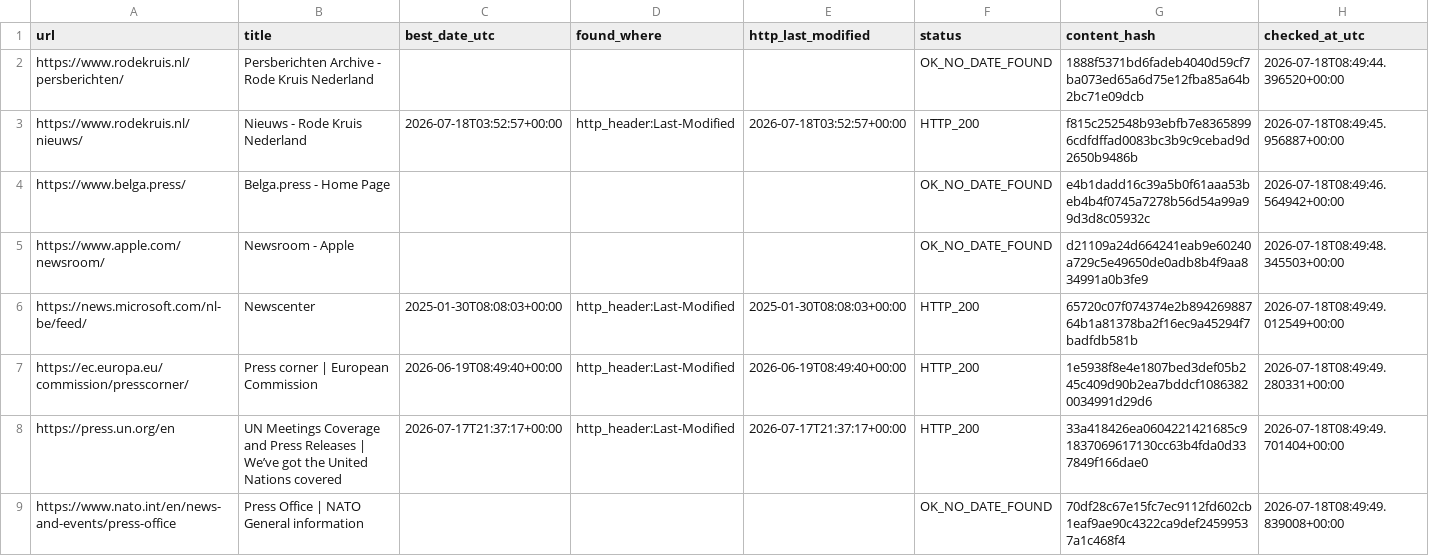
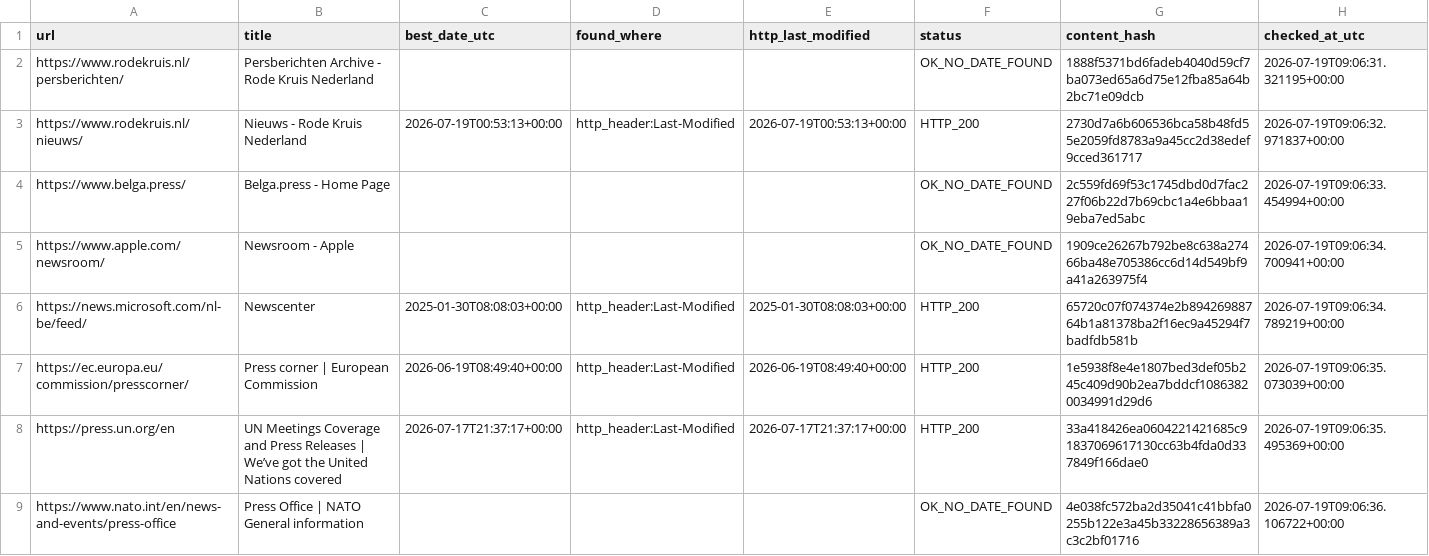
Before and after one commit to yonike2005-cell/Update-checker, a CSV file: output/update_report.csv, drawn as a sheet; only a part is shown; the diff covers the shown part only.

```diff
--- a/output/update_report.csv
+++ b/output/update_report.csv
@@ -1,9 +1,9 @@
 url,title,best_date_utc,found_where,http_last_modified,status,content_hash,checked_at_utc
-https://www.rodekruis.nl/persberichten/,Persberichten Archive - Rode Kruis Nederland,,,,OK_NO_DATE_FOUND,1888f5371bd6fadeb4040d59cf7ba073ed65a6d75e12fba85a64b2bc71e09dcb,2026-07-18T08:49:44.396520+00:00
-https://www.rodekruis.nl/nieuws/,Nieuws - Rode Kruis Nederland,2026-07-18T03:52:57+00:00,http_header:Last-Modified,2026-07-18T03:52:57+00:00,HTTP_200,f815c252548b93ebfb7e83658996cdfdffad0083bc3b9c9cebad9d2650b9486b,2026-07-18T08:49:45.956887+00:00
-https://www.belga.press/,Belga.press - Home Page,,,,OK_NO_DATE_FOUND,e4b1dadd16c39a5b0f61aaa53beb4b4f0745a7278b56d54a99a99d3d8c05932c,2026-07-18T08:49:46.564942+00:00
-https://www.apple.com/newsroom/,Newsroom - Apple,,,,OK_NO_DATE_FOUND,d21109a24d664241eab9e60240a729c5e49650de0adb8b4f9aa834991a0b3fe9,2026-07-18T08:49:48.345503+00:00
-https://news.microsoft.com/nl-be/feed/,Newscenter,2025-01-30T08:08:03+00:00,http_header:Last-Modified,2025-01-30T08:08:03+00:00,HTTP_200,65720c07f074374e2b89426988764b1a81378ba2f16ec9a45294f7badfdb581b,2026-07-18T08:49:49.012549+00:00
-https://ec.europa.eu/commission/presscorner/,Press corner | European Commission,2026-06-19T08:49:40+00:00,http_header:Last-Modified,2026-06-19T08:49:40+00:00,HTTP_200,1e5938f8e4e1807bed3def05b245c409d90b2ea7bddcf10863820034991d29d6,2026-07-18T08:49:49.280331+00:00
-https://press.un.org/en,UN Meetings Coverage and Press Releases | We’ve got the United Nations covered,2026-07-17T21:37:17+00:00,http_header:Last-Modified,2026-07-17T21:37:17+00:00,HTTP_200,33a418426ea0604221421685c91837069617130cc63b4fda0d337849f166dae0,2026-07-18T08:49:49.701404+00:00
-https://www.nato.int/en/news-and-events/press-office,Press Office | NATO General information,,,,OK_NO_DATE_FOUND,70df28c67e15fc7ec9112fd602cb1eaf9ae90c4322ca9def24599537a1c468f4,2026-07-18T08:49:49.839008+00:00
+https://www.rodekruis.nl/persberichten/,Persberichten Archive - Rode Kruis Nederland,,,,OK_NO_DATE_FOUND,1888f5371bd6fadeb4040d59cf7ba073ed65a6d75e12fba85a64b2bc71e09dcb,2026-07-19T09:06:31.321195+00:00
+https://www.rodekruis.nl/nieuws/,Nieuws - Rode Kruis Nederland,2026-07-19T00:53:13+00:00,http_header:Last-Modified,2026-07-19T00:53:13+00:00,HTTP_200,2730d7a6b606536bca58b48fd55e2059fd8783a9a45cc2d38edef9cced361717,2026-07-19T09:06:32.971837+00:00
+https://www.belga.press/,Belga.press - Home Page,,,,OK_NO_DATE_FOUND,2c559fd69f53c1745dbd0d7fac227f06b22d7b69cbc1a4e6bbaa19eba7ed5abc,2026-07-19T09:06:33.454994+00:00
+https://www.apple.com/newsroom/,Newsroom - Apple,,,,OK_NO_DATE_FOUND,1909ce26267b792be8c638a27466ba48e705386cc6d14d549bf9a41a263975f4,2026-07-19T09:06:34.700941+00:00
+https://news.microsoft.com/nl-be/feed/,Newscenter,2025-01-30T08:08:03+00:00,http_header:Last-Modified,2025-01-30T08:08:03+00:00,HTTP_200,65720c07f074374e2b89426988764b1a81378ba2f16ec9a45294f7badfdb581b,2026-07-19T09:06:34.789219+00:00
+https://ec.europa.eu/commission/presscorner/,Press corner | European Commission,2026-06-19T08:49:40+00:00,http_header:Last-Modified,2026-06-19T08:49:40+00:00,HTTP_200,1e5938f8e4e1807bed3def05b245c409d90b2ea7bddcf10863820034991d29d6,2026-07-19T09:06:35.073039+00:00
+https://press.un.org/en,UN Meetings Coverage and Press Releases | We’ve got the United Nations covered,2026-07-17T21:37:17+00:00,http_header:Last-Modified,2026-07-17T21:37:17+00:00,HTTP_200,33a418426ea0604221421685c91837069617130cc63b4fda0d337849f166dae0,2026-07-19T09:06:35.495369+00:00
+https://www.nato.int/en/news-and-events/press-office,Press Office | NATO General information,,,,OK_NO_DATE_FOUND,4e038fc572ba2d35041c41bbfa0255b122e3a45b33228656389a3c3c2bf01716,2026-07-19T09:06:36.106722+00:00
```
Also changed, not shown: 16 edited cells elsewhere in this file.
